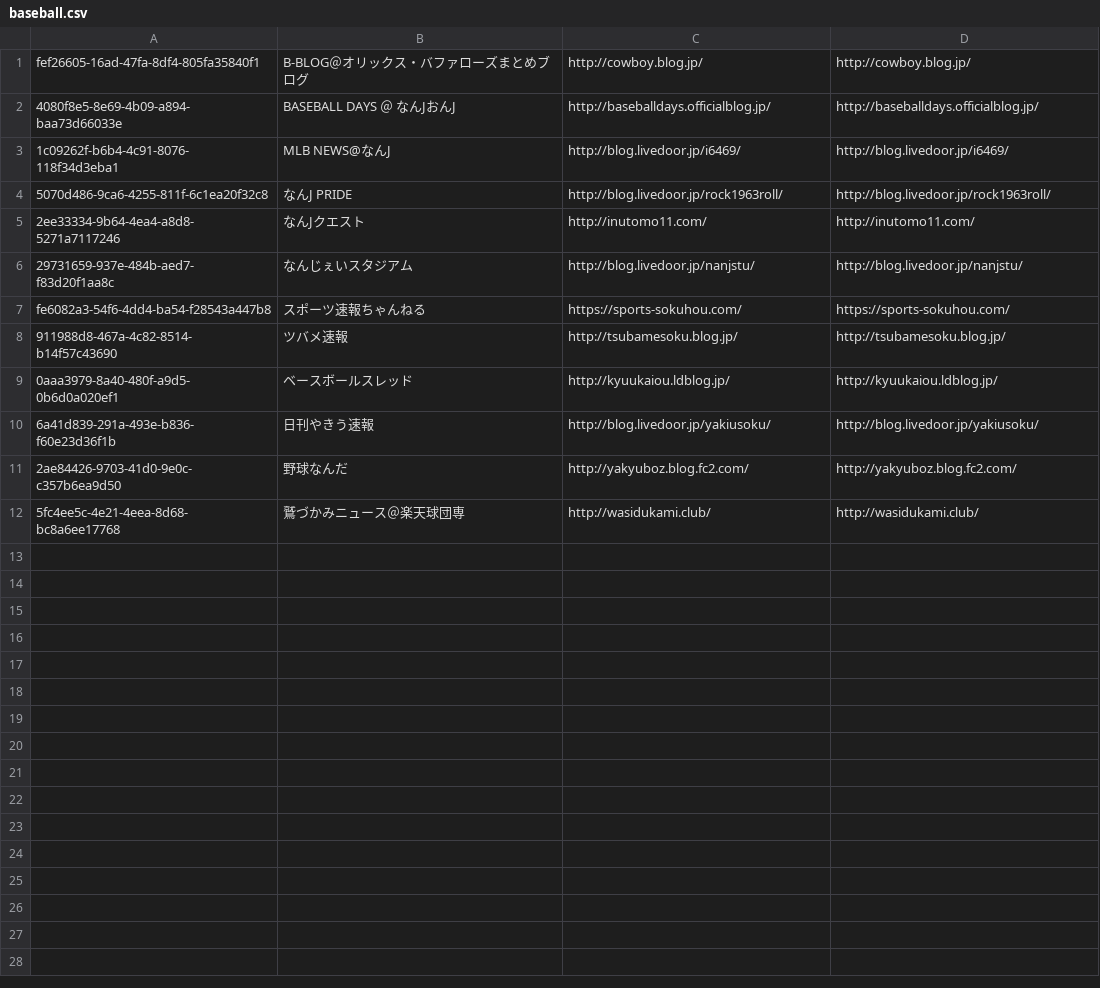
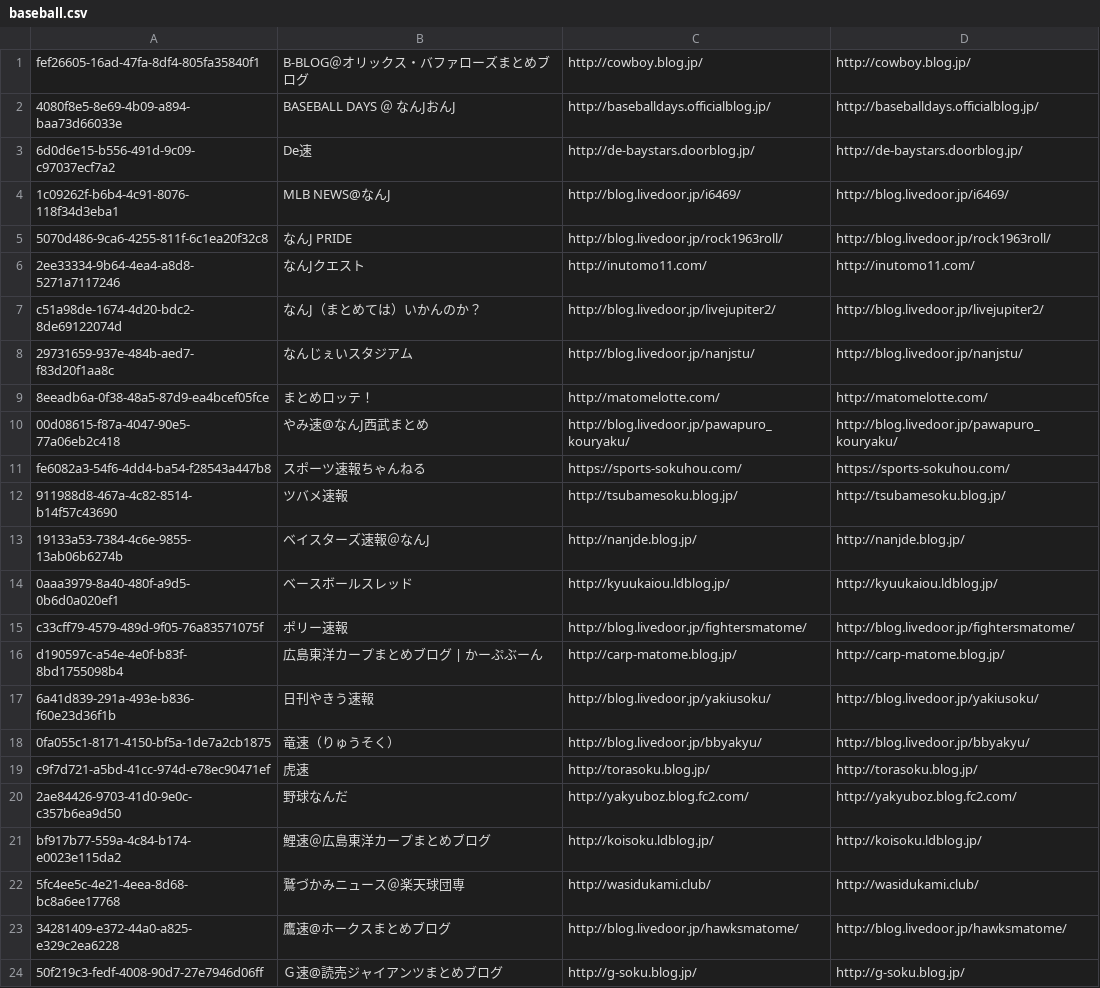
Before and after one commit to sidearrow/playground, a CSV file: downloader/master/baseball.csv, drawn as a sheet; the diff names each change by its address in the sheet, - before the commit and + after, or states it on an @@ line.

Commit message:
fix master

```diff
--- a/downloader/master/baseball.csv
+++ b/downloader/master/baseball.csv
+row 3: 6d0d6e15-b556-491d-9c09-c97037ecf7a2 | De速 | http://de-baystars.doorblog.jp/ | http://de-baystars.doorblog.jp/
+row 7: c51a98de-1674-4d20-bdc2-8de69122074d | なんJ（まとめては）いかんのか？ | http://blog.livedoor.jp/livejupiter2/ | http://blog.livedoor.jp/livejupiter2/
+row 9: 8eeadb6a-0f38-48a5-87d9-ea4bcef05fce | まとめロッテ！ | http://matomelotte.com/ | http://matomelotte.com/
+row 10: 00d08615-f87a-4047-90e5-77a06eb2c418 | やみ速@なんJ西武まとめ | http://blog.livedoor.jp/pawapuro_kouryaku/ | http://blog.livedoor.jp/pawapuro_kouryaku/
+row 13: 19133a53-7384-4c6e-9855-13ab06b6274b | ベイスターズ速報＠なんJ | http://nanjde.blog.jp/ | http://nanjde.blog.jp/
+row 15: c33cff79-4579-489d-9f05-76a83571075f | ポリー速報 | http://blog.livedoor.jp/fightersmatome/ | http://blog.livedoor.jp/fightersmatome/
+row 16: d190597c-a54e-4e0f-b83f-8bd1755098b4 | 広島東洋カープまとめブログ | かーぷぶーん | http://carp-matome.blog.jp/ | http://carp-matome.blog.jp/
+row 18: 0fa055c1-8171-4150-bf5a-1de7a2cb1875 | 竜速（りゅうそく） | http://blog.livedoor.jp/bbyakyu/ | http://blog.livedoor.jp/bbyakyu/
+row 19: c9f7d721-a5bd-41cc-974d-e78ec90471ef | 虎速 | http://torasoku.blog.jp/ | http://torasoku.blog.jp/
+row 21: bf917b77-559a-4c84-b174-e0023e115da2 | 鯉速＠広島東洋カープまとめブログ | http://koisoku.ldblog.jp/ | http://koisoku.ldblog.jp/
+row 23: 34281409-e372-44a0-a825-e329c2ea6228 | 鷹速@ホークスまとめブログ | http://blog.livedoor.jp/hawksmatome/ | http://blog.livedoor.jp/hawksmatome/
+row 24: 50f219c3-fedf-4008-90d7-27e7946d06ff | Ｇ速@読売ジャイアンツまとめブログ | http://g-soku.blog.jp/ | http://g-soku.blog.jp/
```
Also changed, not shown: downloader/master/_.csv.
